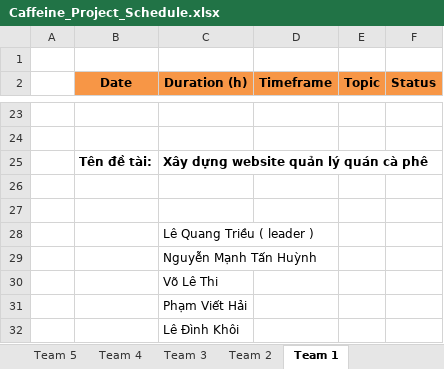
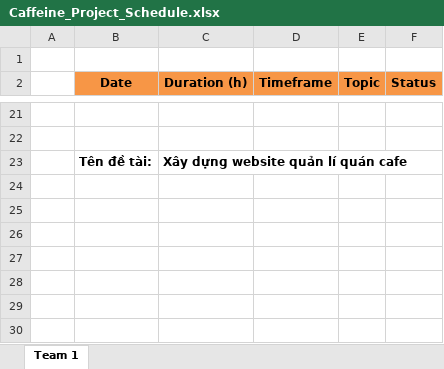
Before and after one commit to khoile1205/PRN222, an Excel workbook: Documents/Project_Plan/Caffeine_Project_Schedule.xlsx, sheet Team 1, drawn as a sheet; only a part is shown, gaps mark what is left out; values as stored, in another font and other column widths than the file's, no borders; charts and pictures not drawn; removed rows and columns are numbered as before the commit, all else as after; the diff covers the shown part only; the diff names each change by its address in the sheet, - before the commit and + after, or states it on an @@ line.

```diff
--- a/Documents/Project_Plan/Caffeine_Project_Schedule.xlsx (sheet Team 1)
+++ b/Documents/Project_Plan/Caffeine_Project_Schedule.xlsx (sheet Team 1)
-sheet tab: Team 5
-sheet tab: Team 4
-sheet tab: Team 3
-sheet tab: Team 2
-C23 (Duration (h)): Xây dựng website quản lý quán cà phê
+C23 (Duration (h)): Xây dựng website quản lí quán cafe
-row 26: (empty)
-row 27: (empty)
-row 28:  |  | Lê Quang Triều ( leader )
-row 29:  |  | Nguyễn Mạnh Tấn Huỳnh
-row 30:  |  | Võ Lê Thi
-row 31:  |  | Phạm Viết Hải
-row 32:  |  | Lê Đình Khôi
```
Also changed, not shown: 18 added rows and 20 removed rows elsewhere in this sheet, other sheet tabs, charts or pictures.
